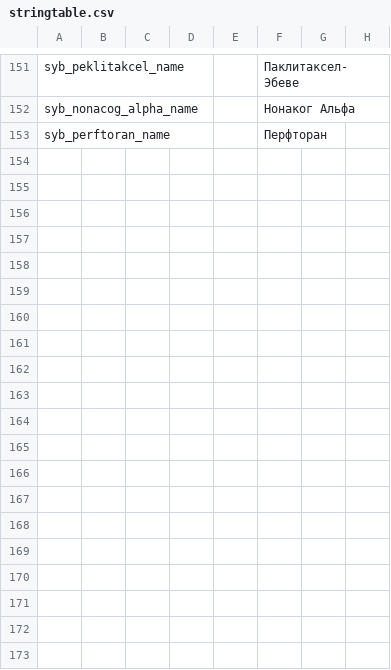
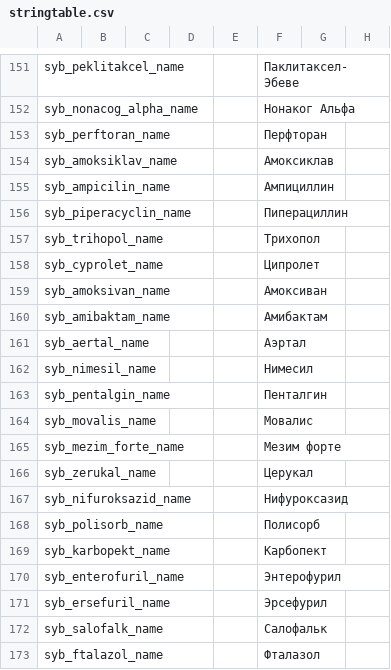
Before and after one commit to TerjeBruoygard/SyberiaScripts, a CSV file: src/languagecore/stringtable.csv, drawn as a sheet; only a part is shown, gaps mark what is left out; rows hold the shown columns only; the diff covers the shown part only; the diff names each change by its address in the sheet, - before the commit and + after, or states it on an @@ line.

```diff
--- a/src/languagecore/stringtable.csv
+++ b/src/languagecore/stringtable.csv
+row 154: syb_amoksiklav_name |  |  |  |  | Амоксиклав
+row 155: syb_ampicilin_name |  |  |  |  | Ампициллин
+row 156: syb_piperacyclin_name |  |  |  |  | Пиперациллин
+row 157: syb_trihopol_name |  |  |  |  | Трихопол
+row 158: syb_cyprolet_name |  |  |  |  | Ципролет
+row 159: syb_amoksivan_name |  |  |  |  | Амоксиван
+row 160: syb_amibaktam_name |  |  |  |  | Амибактам
+row 161: syb_aertal_name |  |  |  |  | Аэртал
+row 162: syb_nimesil_name |  |  |  |  | Нимесил
+row 163: syb_pentalgin_name |  |  |  |  | Пенталгин
+row 164: syb_movalis_name |  |  |  |  | Мовалис
+row 165: syb_mezim_forte_name |  |  |  |  | Мезим форте
+row 166: syb_zerukal_name |  |  |  |  | Церукал
+row 167: syb_nifuroksazid_name |  |  |  |  | Нифуроксазид
+row 168: syb_polisorb_name |  |  |  |  | Полисорб
+row 169: syb_karbopekt_name |  |  |  |  | Карбопект
+row 170: syb_enterofuril_name |  |  |  |  | Энтерофурил
+row 171: syb_ersefuril_name |  |  |  |  | Эрсефурил
+row 172: syb_salofalk_name |  |  |  |  | Салофальк
+row 173: syb_ftalazol_name |  |  |  |  | Фталазол
```
Also changed, not shown: 33 added rows elsewhere in this file, 3 other files.
